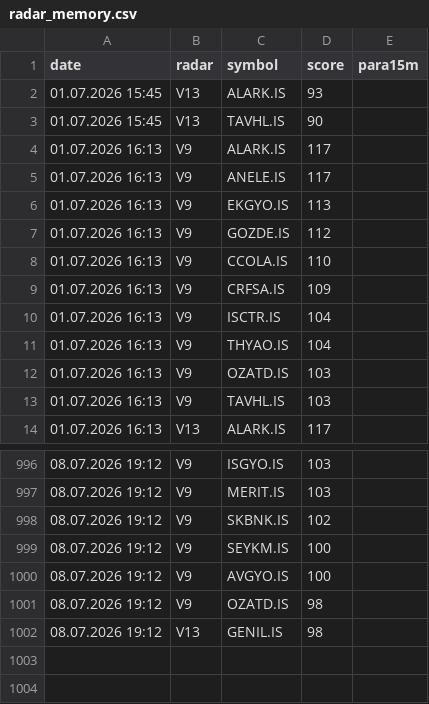
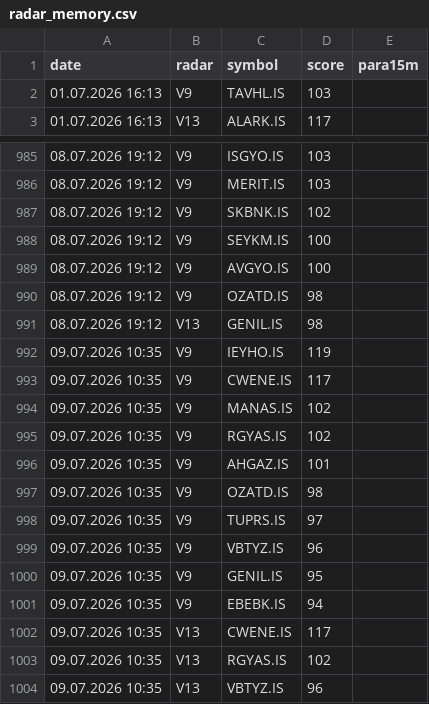
Before and after one commit to gokhan-bist-radar/gokhan-bist-radar, a CSV file: radar_memory.csv, drawn as a sheet; only a part is shown, gaps mark what is left out; removed rows and columns are numbered as before the commit, all else as after; the diff names each change by its address in the sheet, - before the commit and + after, or states it on an @@ line.

```diff
--- a/radar_memory.csv
+++ b/radar_memory.csv
-row 2: 01.07.2026 15:45 | V13 | ALARK.IS | 93
-row 3: 01.07.2026 15:45 | V13 | TAVHL.IS | 90
-row 4: 01.07.2026 16:13 | V9 | ALARK.IS | 117
-row 5: 01.07.2026 16:13 | V9 | ANELE.IS | 117
-row 6: 01.07.2026 16:13 | V9 | EKGYO.IS | 113
-row 7: 01.07.2026 16:13 | V9 | GOZDE.IS | 112
-row 8: 01.07.2026 16:13 | V9 | CCOLA.IS | 110
-row 9: 01.07.2026 16:13 | V9 | CRFSA.IS | 109
-row 10: 01.07.2026 16:13 | V9 | ISCTR.IS | 104
-row 11: 01.07.2026 16:13 | V9 | THYAO.IS | 104
-row 12: 01.07.2026 16:13 | V9 | OZATD.IS | 103
+row 992: 09.07.2026 10:35 | V9 | IEYHO.IS | 119
+row 993: 09.07.2026 10:35 | V9 | CWENE.IS | 117
+row 994: 09.07.2026 10:35 | V9 | MANAS.IS | 102
+row 995: 09.07.2026 10:35 | V9 | RGYAS.IS | 102
+row 996: 09.07.2026 10:35 | V9 | AHGAZ.IS | 101
+row 997: 09.07.2026 10:35 | V9 | OZATD.IS | 98
+row 998: 09.07.2026 10:35 | V9 | TUPRS.IS | 97
+row 999: 09.07.2026 10:35 | V9 | VBTYZ.IS | 96
+row 1000: 09.07.2026 10:35 | V9 | GENIL.IS | 95
+row 1001: 09.07.2026 10:35 | V9 | EBEBK.IS | 94
+row 1002: 09.07.2026 10:35 | V13 | CWENE.IS | 117
+row 1003: 09.07.2026 10:35 | V13 | RGYAS.IS | 102
+row 1004: 09.07.2026 10:35 | V13 | VBTYZ.IS | 96
```
Also changed, not shown: radar_performance.csv, radar_signals.csv.
